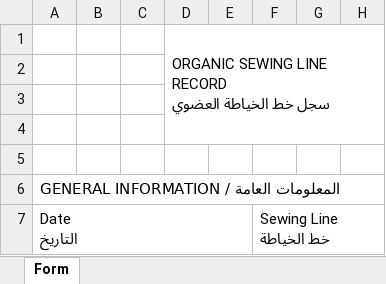
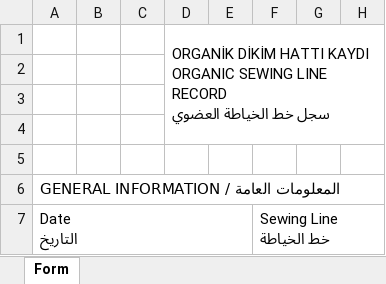
Before and after one commit to abdllhbydgn/ems, an Excel workbook: formlar/16. Organik Üretim/EMS.OR.FRM.21.17. Organik Dikim Hattı Kayıt Formu.xlsx, sheet Form, drawn as a sheet; only a part is shown; values as stored, in another font and other column widths than the file's, no cell formats; charts and pictures not drawn; ↵ is a line break in a cell; the diff names each change by its address in the sheet, - before the commit and + after, or states it on an @@ line.

```diff
--- a/formlar/16. Organik Üretim/EMS.OR.FRM.21.17. Organik Dikim Hattı Kayıt Formu.xlsx (sheet Form)
+++ b/formlar/16. Organik Üretim/EMS.OR.FRM.21.17. Organik Dikim Hattı Kayıt Formu.xlsx (sheet Form)
-D1: ORGANIC SEWING…
+D1: ORGANİK DİKİM HATTI KAYDI ↵ ORGANIC SEWING…
```
Also changed, not shown: cell formats, charts or pictures, formlar/16. Organik Üretim/EMS.OR.FRM.21.10. Organik Örgü Üretim Kayıt Formu.xlsx, formlar/16. Organik Üretim/EMS.OR.FRM.21.16. Organik Kesim Kayıt Formu.xlsx, 46 other files.
